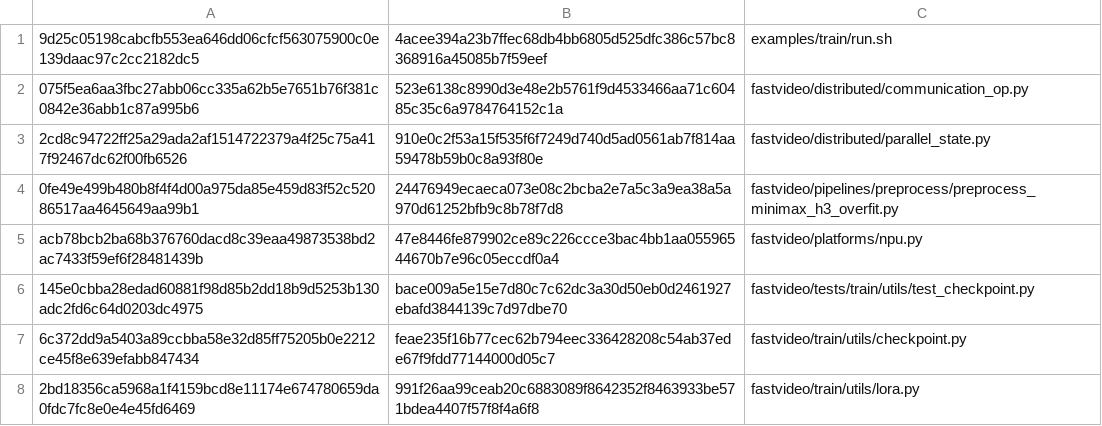
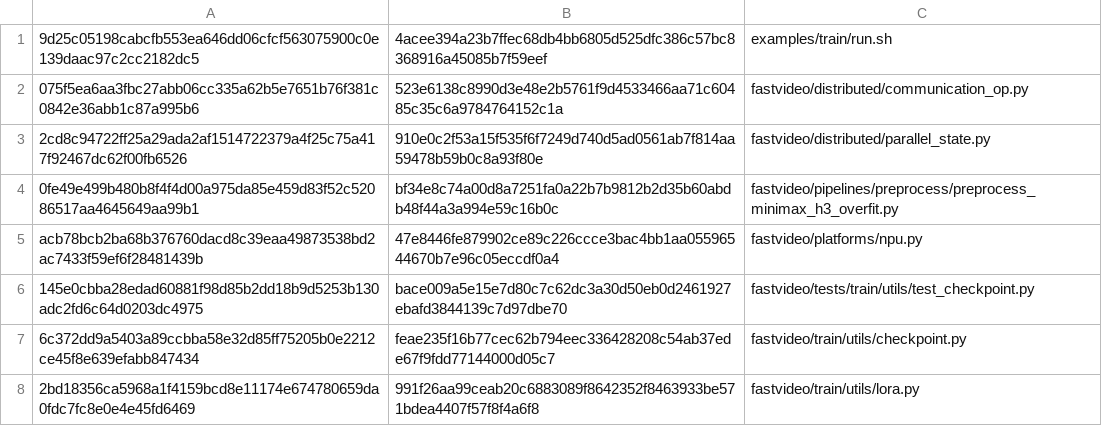
Before and after one commit to BowenXiong1215/FastVideo-Ascend, a TSV file: patches/fastvideo-ascend-910b-patch-20260904/modified.tsv, drawn as a sheet.

```diff
--- a/patches/fastvideo-ascend-910b-patch-20260904/modified.tsv
+++ b/patches/fastvideo-ascend-910b-patch-20260904/modified.tsv
@@ -3,3 +3,3 @@
 2cd8c94722ff25a29ada2af1514722379a4f25c75a417f92467dc62f00fb6526	910e0c2f53a15f535f6f7249d740d5ad0561ab7f814aa59478b59b0c8a93f80e	fastvideo/distributed/parallel_state.py
-0fe49e499b480b8f4f4d00a975da85e459d83f52c52086517aa4645649aa99b1	24476949ecaeca073e08c2bcba2e7a5c3a9ea38a5a970d61252bfb9c8b78f7d8	fastvideo/pipelines/preprocess/preprocess_minimax_h3_overfit.py
+0fe49e499b480b8f4f4d00a975da85e459d83f52c52086517aa4645649aa99b1	bf34e8c74a00d8a7251fa0a22b7b9812b2d35b60abdb48f44a3a994e59c16b0c	fastvideo/pipelines/preprocess/preprocess_minimax_h3_overfit.py
 acb78bcb2ba68b376760dacd8c39eaa49873538bd2ac7433f59ef6f28481439b	47e8446fe879902ce89c226ccce3bac4bb1aa05596544670b7e96c05eccdf0a4	fastvideo/platforms/npu.py
```
Also changed, not shown: patches/fastvideo-ascend-910b-patch-20260904/added.tsv, 10 other files.
